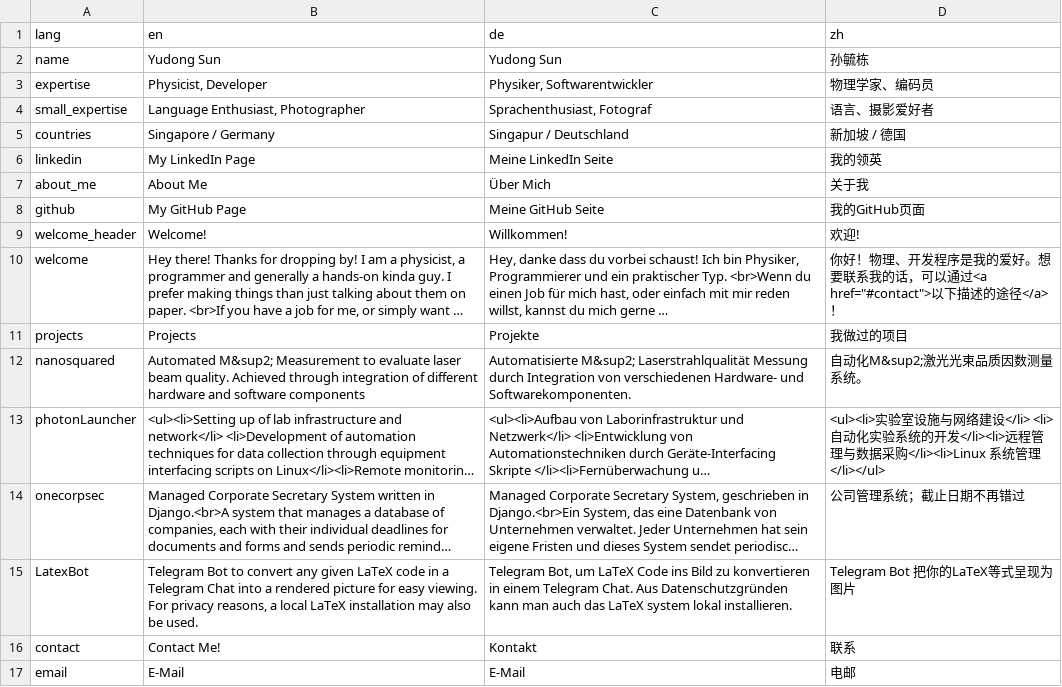
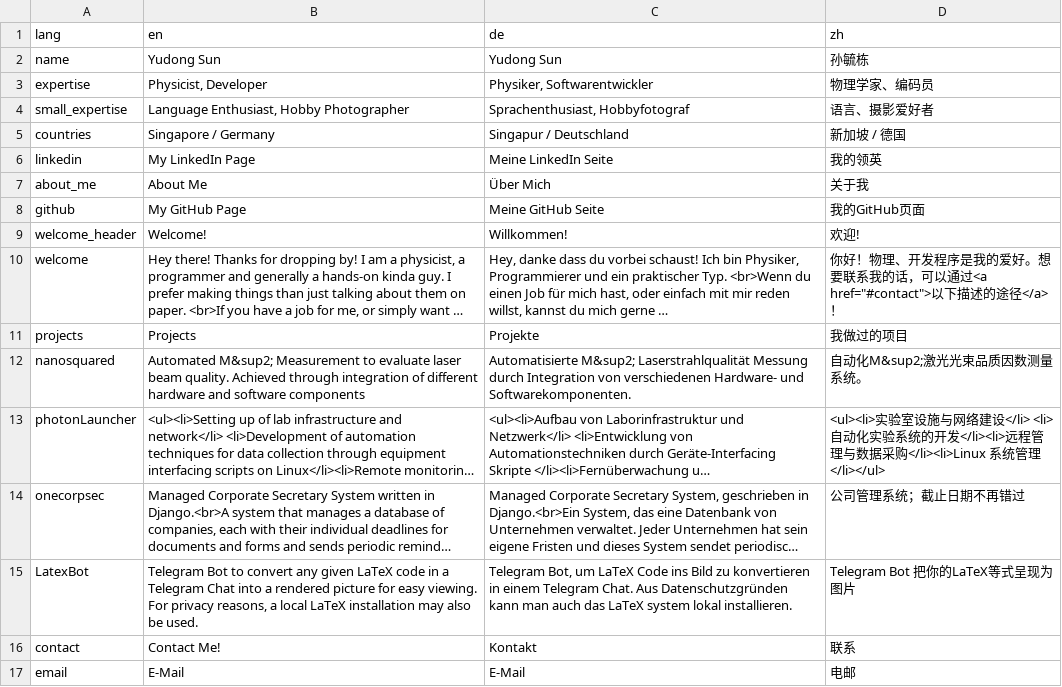
Before and after one commit to sunjerry019/profile-repo, a CSV file: include/strings.csv, drawn as a sheet; long unchanged cells end in ….

Commit message:
Change Photographer to Hobby Photographer
Increase precision of language

```diff
--- a/include/strings.csv
+++ b/include/strings.csv
@@ -3,3 +3,3 @@ name,Yudong Sun,Yudong Sun,孙毓栋
 expertise,"Physicist, Developer","Physiker, Softwarentwickler",物理学家、编码员
-small_expertise,"Language Enthusiast, Photographer","Sprachenthusiast, Fotograf",语言、摄影爱好者
+small_expertise,"Language Enthusiast, Hobby Photographer","Sprachenthusiast, Hobbyfotograf",语言、摄影爱好者
 countries,Singapore / Germany,Singapur / Deutschland,新加坡 / 德国
```
